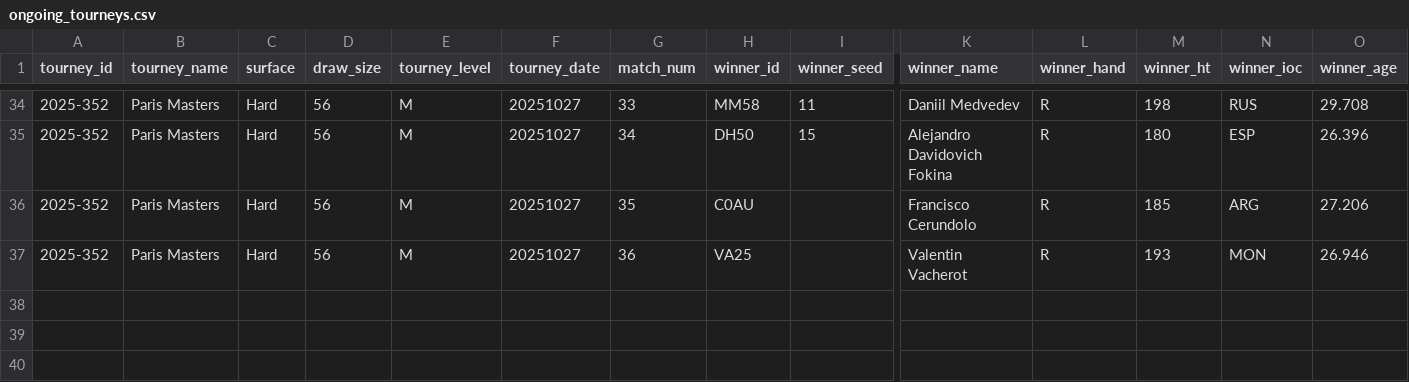
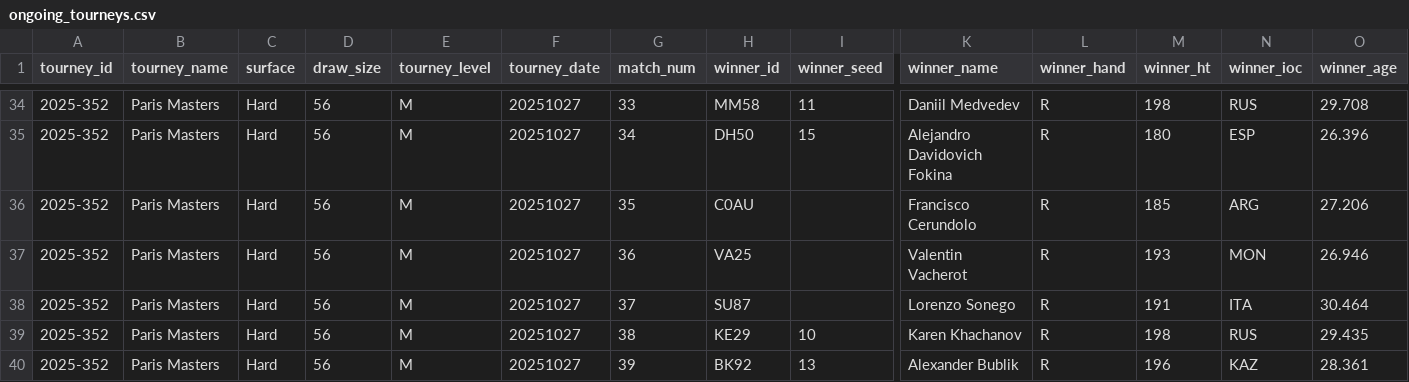
Before and after one commit to Tennismylife/TML-Database, a CSV file: ongoing_tourneys.csv, drawn as a sheet; only a part is shown, gaps mark what is left out; rows hold the shown columns only; the diff names each change by its address in the sheet, - before the commit and + after, or states it on an @@ line.

Commit message:
Update ongoing_tourneys.csv

```diff
--- a/ongoing_tourneys.csv
+++ b/ongoing_tourneys.csv
+row 38: 2025-352 | Paris Masters | Hard | 56 | M | 20251027 | 37 | SU87 |  | Lorenzo Sonego | R | 191 | ITA | 30.464
+row 39: 2025-352 | Paris Masters | Hard | 56 | M | 20251027 | 38 | KE29 | 10 | Karen Khachanov | R | 198 | RUS | 29.435
+row 40: 2025-352 | Paris Masters | Hard | 56 | M | 20251027 | 39 | BK92 | 13 | Alexander Bublik | R | 196 | KAZ | 28.361
```
